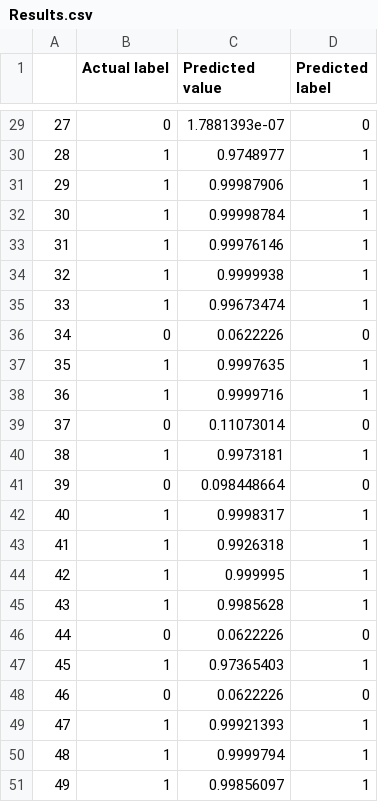
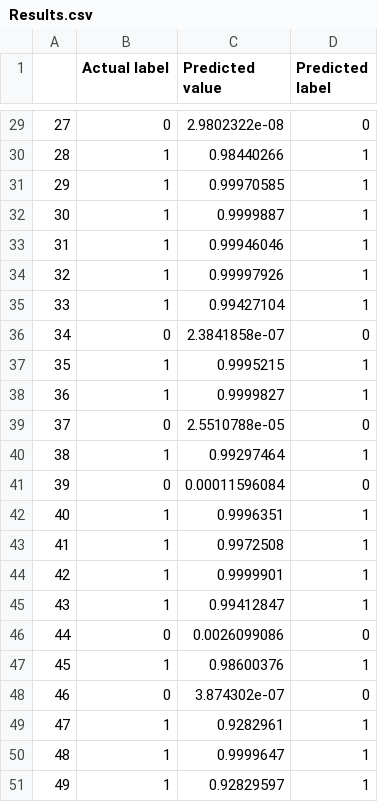
Before and after one commit to sravindra05/Metaheuristic-NN, a CSV file: Results.csv, drawn as a sheet; only a part is shown, gaps mark what is left out; the diff covers the shown part only.

```diff
--- a/Results.csv
+++ b/Results.csv
@@ -29,23 +29,23 @@
-27,0,1.7881393e-07,0
-28,1,0.9748977,1
-29,1,0.99987906,1
-30,1,0.99998784,1
-31,1,0.99976146,1
-32,1,0.9999938,1
-33,1,0.99673474,1
-34,0,0.0622226,0
-35,1,0.9997635,1
-36,1,0.9999716,1
-37,0,0.11073014,0
-38,1,0.9973181,1
-39,0,0.098448664,0
-40,1,0.9998317,1
-41,1,0.9926318,1
-42,1,0.999995,1
-43,1,0.9985628,1
-44,0,0.0622226,0
-45,1,0.97365403,1
-46,0,0.0622226,0
-47,1,0.99921393,1
-48,1,0.9999794,1
-49,1,0.99856097,1
+27,0,2.9802322e-08,0
+28,1,0.98440266,1
+29,1,0.99970585,1
+30,1,0.9999887,1
+31,1,0.99946046,1
+32,1,0.99997926,1
+33,1,0.99427104,1
+34,0,2.3841858e-07,0
+35,1,0.9995215,1
+36,1,0.9999827,1
+37,0,2.5510788e-05,0
+38,1,0.99297464,1
+39,0,0.00011596084,0
+40,1,0.9996351,1
+41,1,0.9972508,1
+42,1,0.9999901,1
+43,1,0.99412847,1
+44,0,0.0026099086,0
+45,1,0.98600376,1
+46,0,3.874302e-07,0
+47,1,0.9282961,1
+48,1,0.9999647,1
+49,1,0.92829597,1
```
Also changed, not shown: 27 edited cells elsewhere in this file, 20 other files.
